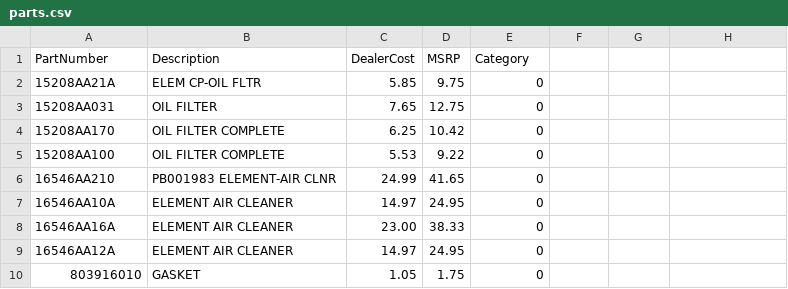
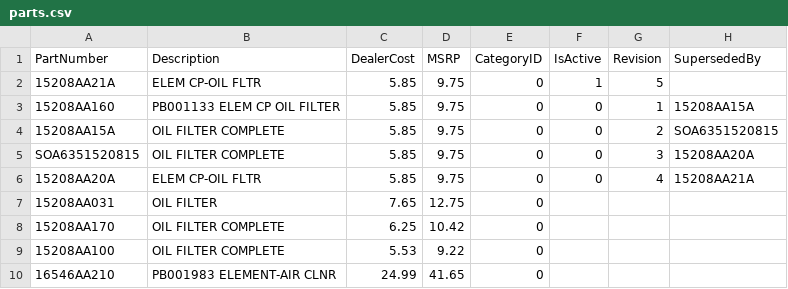
Before and after one commit to ponceae/parts-tool, a CSV file: parts.csv, drawn as a sheet; only a part is shown; the shorter side is filled out with more unchanged rows.

```diff
--- a/parts.csv
+++ b/parts.csv
@@ -1,3 +1,7 @@
-PartNumber,Description,DealerCost,MSRP,Category
-15208AA21A,ELEM CP-OIL FLTR,5.85,9.75,0
+PartNumber,Description,DealerCost,MSRP,CategoryID,IsActive,Revision,SupersededBy
+15208AA21A,ELEM CP-OIL FLTR,5.85,9.75,0,1,5
+15208AA160,PB001133 ELEM CP OIL FILTER,5.85,9.75,0,0,1,15208AA15A
+15208AA15A,OIL FILTER COMPLETE,5.85,9.75,0,0,2,SOA6351520815
+SOA6351520815,OIL FILTER COMPLETE,5.85,9.75,0,0,3,15208AA20A
+15208AA20A,ELEM CP-OIL FLTR,5.85,9.75,0,0,4,15208AA21A
 15208AA031,OIL FILTER,7.65,12.75,0
```
Also changed, not shown: 5 other files.
